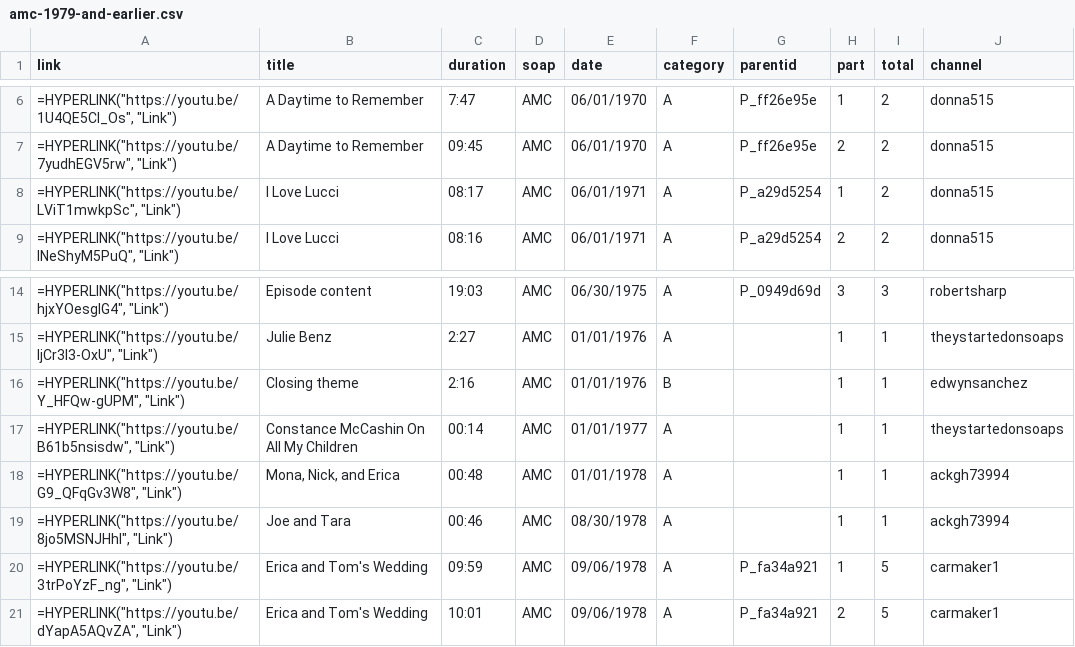
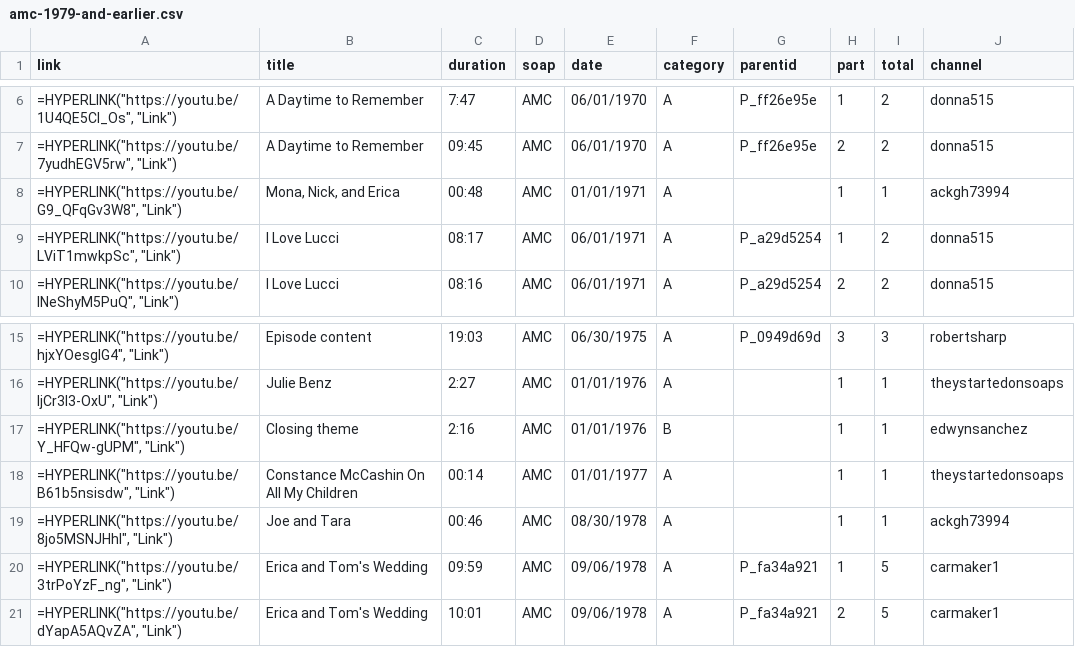
Before and after one commit to HamiltonBernique/SoapJack, a CSV file: AMC/amc-1979-and-earlier.csv, drawn as a sheet; only a part is shown, gaps mark what is left out.

Commit message:
date update

```diff
--- a/AMC/amc-1979-and-earlier.csv
+++ b/AMC/amc-1979-and-earlier.csv
@@ -7,2 +7,3 @@ link,title,duration,soap,date,category,parentid,part,total,channel
 "=HYPERLINK(""https://youtu.be/7yudhEGV5rw"", ""Link"")",A Daytime to Remember,09:45,AMC,06/01/1970,A,P_ff26e95e,2,2,donna515
+"=HYPERLINK(""https://youtu.be/G9_QFqGv3W8"", ""Link"")","Mona, Nick, and Erica",00:48,AMC,01/01/1971,A,,1,1,ackgh73994
 "=HYPERLINK(""https://youtu.be/LViT1mwkpSc"", ""Link"")",I Love Lucci,08:17,AMC,06/01/1971,A,P_a29d5254,1,2,donna515
@@ -17,3 +18,2 @@ link,title,duration,soap,date,category,parentid,part,total,channel
 "=HYPERLINK(""https://youtu.be/B61b5nsisdw"", ""Link"")",Constance McCashin On All My Children,00:14,AMC,01/01/1977,A,,1,1,theystartedonsoaps
-"=HYPERLINK(""https://youtu.be/G9_QFqGv3W8"", ""Link"")","Mona, Nick, and Erica",00:48,AMC,01/01/1978,A,,1,1,ackgh73994
 "=HYPERLINK(""https://youtu.be/8jo5MSNJHhI"", ""Link"")",Joe and Tara,00:46,AMC,08/30/1978,A,,1,1,ackgh73994
```
Also changed, not shown: 1 other file.
